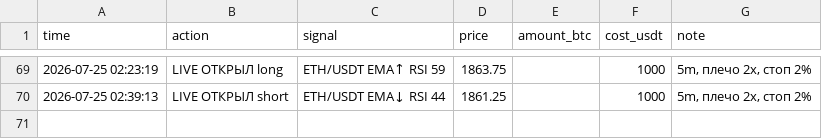
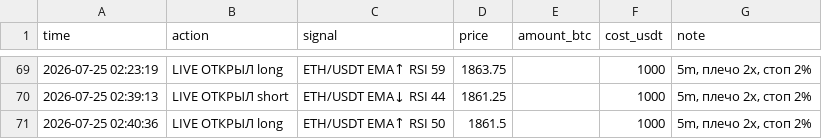
Before and after one commit to cyberacademiya-bit/trister, a CSV file: trades.csv, drawn as a sheet; only a part is shown, gaps mark what is left out; the diff names each change by its address in the sheet, - before the commit and + after, or states it on an @@ line.

Commit message:
🔴🟢 live: живая торговля фьючерсами

```diff
--- a/trades.csv
+++ b/trades.csv
+row 71: 2026-07-25 02:40:36 | LIVE ОТКРЫЛ long | ETH/USDT EMA↑ RSI 50 | 1861.5 |  | 1000 | 5m, плечо 2x, стоп 2%
```
Also changed, not shown: 5 other files.
